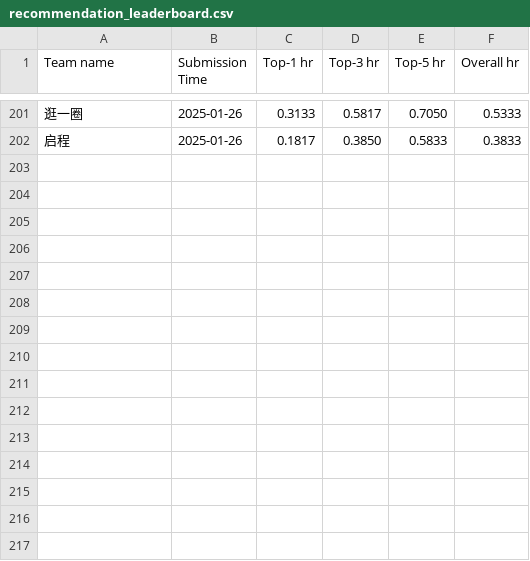
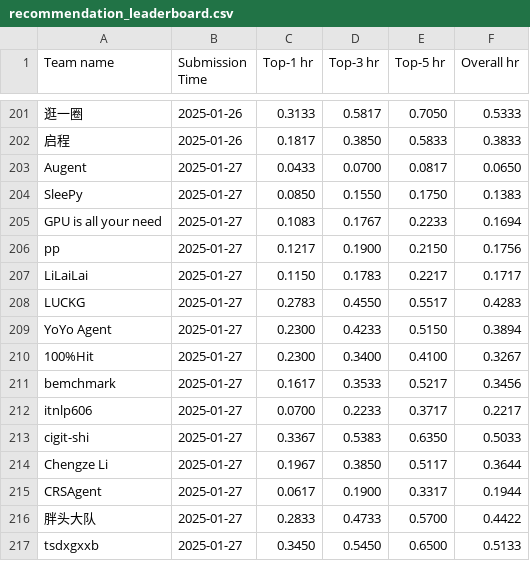
Before and after one commit to w11wo/AgentSocietyChallenge-CRUISE, a CSV file: docs/assets/data/recommendation_leaderboard.csv, drawn as a sheet; only a part is shown, gaps mark what is left out; the diff names each change by its address in the sheet, - before the commit and + after, or states it on an @@ line.

```diff
--- a/docs/assets/data/recommendation_leaderboard.csv
+++ b/docs/assets/data/recommendation_leaderboard.csv
+row 203: Augent | 2025-01-27 | 0.0433 | 0.0700 | 0.0817 | 0.0650
+row 204: SleePy | 2025-01-27 | 0.0850 | 0.1550 | 0.1750 | 0.1383
+row 205: GPU is all your need | 2025-01-27 | 0.1083 | 0.1767 | 0.2233 | 0.1694
+row 206: pp | 2025-01-27 | 0.1217 | 0.1900 | 0.2150 | 0.1756
+row 207: LiLaiLai | 2025-01-27 | 0.1150 | 0.1783 | 0.2217 | 0.1717
+row 208: LUCKG | 2025-01-27 | 0.2783 | 0.4550 | 0.5517 | 0.4283
+row 209: YoYo Agent | 2025-01-27 | 0.2300 | 0.4233 | 0.5150 | 0.3894
+row 210: 100%Hit | 2025-01-27 | 0.2300 | 0.3400 | 0.4100 | 0.3267
+row 211: bemchmark | 2025-01-27 | 0.1617 | 0.3533 | 0.5217 | 0.3456
+row 212: itnlp606 | 2025-01-27 | 0.0700 | 0.2233 | 0.3717 | 0.2217
+row 213: cigit-shi | 2025-01-27 | 0.3367 | 0.5383 | 0.6350 | 0.5033
+row 214: Chengze Li | 2025-01-27 | 0.1967 | 0.3850 | 0.5117 | 0.3644
+row 215: CRSAgent | 2025-01-27 | 0.0617 | 0.1900 | 0.3317 | 0.1944
+row 216: 胖头大队 | 2025-01-27 | 0.2833 | 0.4733 | 0.5700 | 0.4422
+row 217: tsdxgxxb | 2025-01-27 | 0.3450 | 0.5450 | 0.6500 | 0.5133
```
Also changed, not shown: docs/assets/data/behavior_leaderboard.csv.
